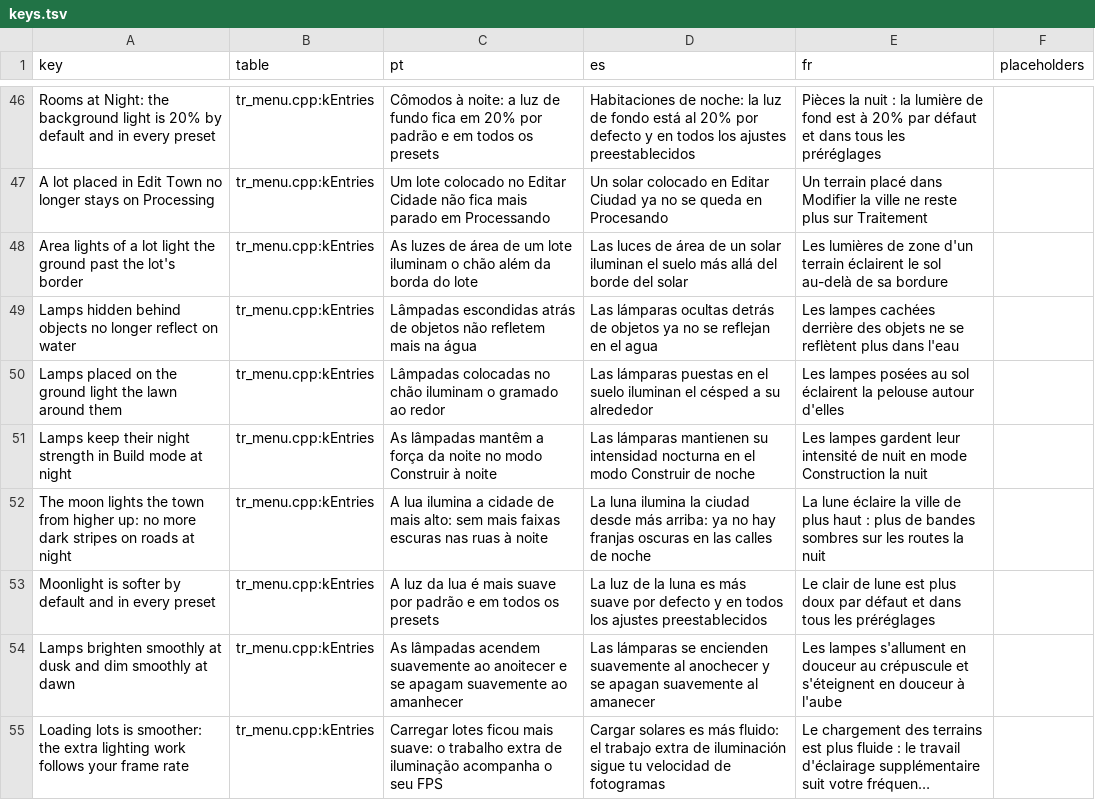
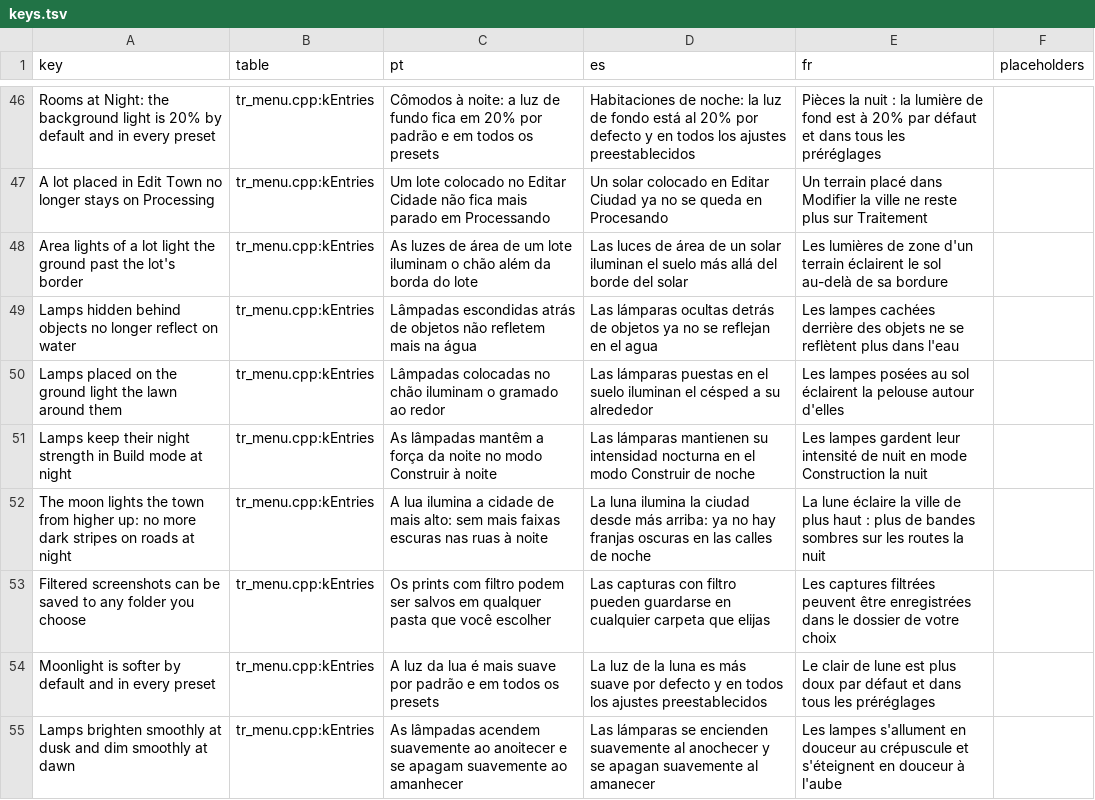
Before and after one commit to loinyx/Sims3-ApexRadiance, a TSV file: i18n/keys.tsv, drawn as a sheet; only a part is shown, gaps mark what is left out; the shorter side is filled out with more unchanged rows; long unchanged cells end in ….

Commit message:
docs: prepare the 2.15.1 release
What's new gets its date and the screenshots folder line in 21
languages; the release page, its index and the Availability rows of the
changed features say Released in 2.15.1; capture dates leave the feature
and engine pages.

```diff
--- a/i18n/keys.tsv
+++ b/i18n/keys.tsv
@@ -52,2 +52,3 @@ Lamps keep their night strength in Build mode at night	tr_menu.cpp:kEntries	As l
 The moon lights the town from higher up: no more dark stripes on roads at night	tr_menu.cpp:kEntries	A lua ilumina a cidade de mais alto: sem mais faixas escuras nas ruas à noite	La luna ilumina la ciudad desde más arriba: ya no hay franjas oscuras en las calles de noche	La lune éclaire la ville de plus haut : plus de bandes sombres sur les routes la nuit	
+Filtered screenshots can be saved to any folder you choose	tr_menu.cpp:kEntries	Os prints com filtro podem ser salvos em qualquer pasta que você escolher	Las capturas con filtro pueden guardarse en cualquier carpeta que elijas	Les captures filtrées peuvent être enregistrées dans le dossier de votre choix	
 Moonlight is softer by default and in every preset	tr_menu.cpp:kEntries	A luz da lua é mais suave por padrão e em todos os presets	La luz de la luna es más suave por defecto y en todos los ajustes preestablecidos	Le clair de lune est plus doux par défaut et dans tous les préréglages	
```
Also changed, not shown: 29 other files.
